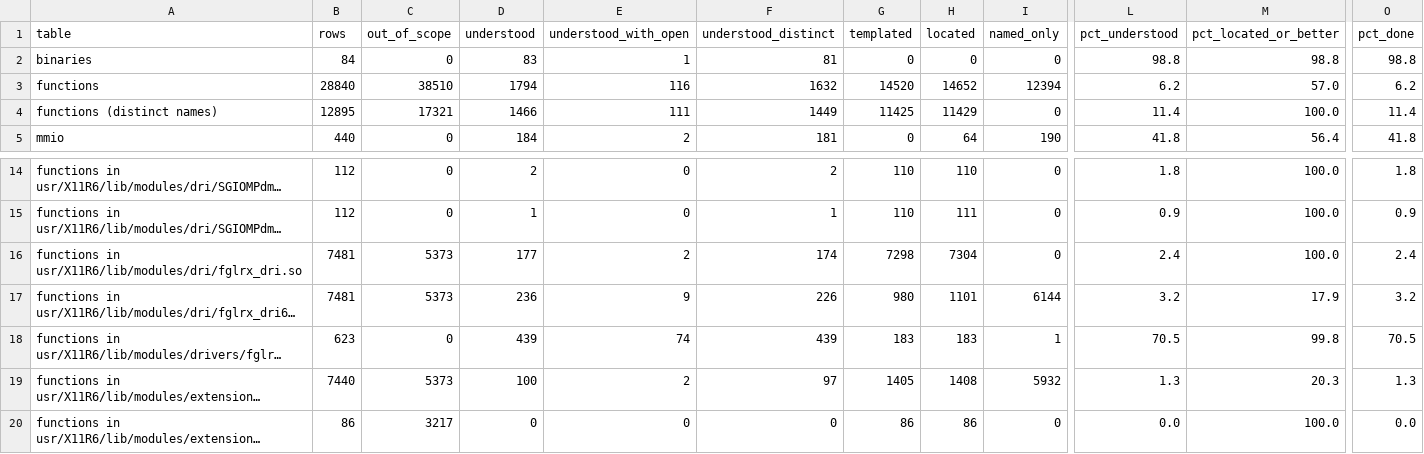
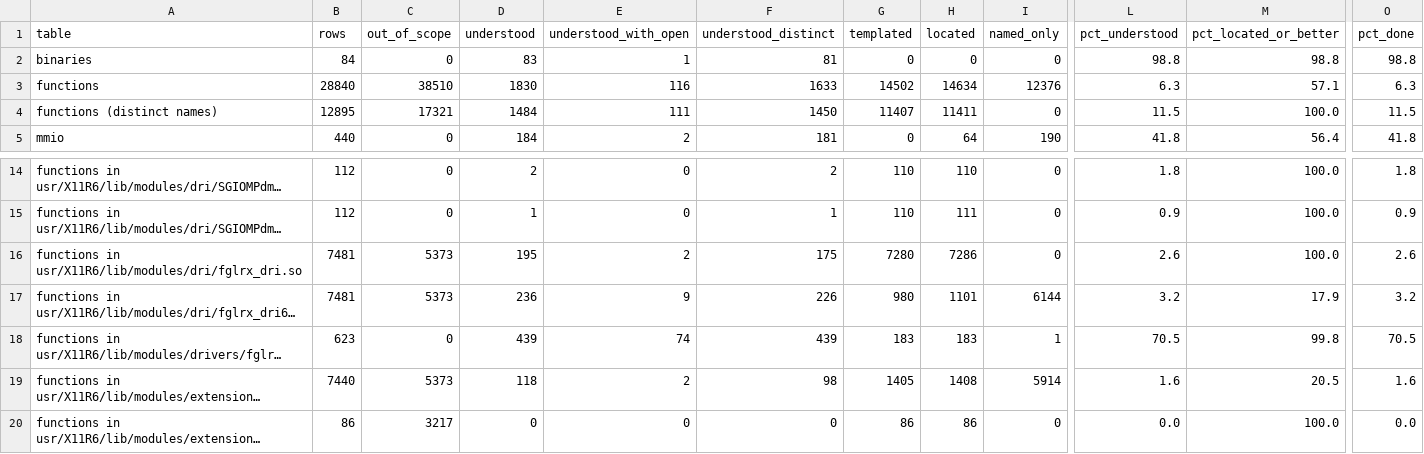
Before and after one commit to jamesbraid/voyager, a TSV file: generated/inventory/summary.tsv, drawn as a sheet; only a part is shown, gaps mark what is left out; long unchanged cells end in …; the diff names each change by its address in the sheet, - before the commit and + after, or states it on an @@ line.

Commit message:
voyager: credit verified function families
Three family blocks under "R300 TCL integer entries" in the
fglrx_dri.so readings page credit the immediate-mode entries that take
int or short arguments. Each member converts its arguments with cvt.s.w
and calls the float entry of the same arity through bgezall. The bytes
match apart from four operands, the two halves of the gp displacement,
the GOT slot and the call's word offset, which are read out as fields.

- Vertex2, Vertex2_vcount and TexCoord2, i and s forms: 12 members
  (64 bytes, 6 in fglrx_dri.so and 6 in fglrx_glx.so)
- Vertex3, Vertex3_vcount and TexCoord3, i and s forms: 12 members
  (72 bytes, 6 in each binary)
- Vertex4, Vertex4_vcount and TexCoord4, i and s forms: 12 members
  (80 bytes, 6 in each binary)

Each member was checked to call the float entry of its own arity and
name (Vertex2i to Vertex2f, Vertex2i_vcount to Vertex2f_vcount, and so
on) in the same binary; no function of the same size outside the globs
matches the bytes. The role is graded Inferred. families.tsv records
36 rows, all ok, and the inventory is regenerated.

Functions understood: 1794 to 1830 of 28840 (6.3%); distinct names
1466 to 1484.

```diff
--- a/generated/inventory/summary.tsv
+++ b/generated/inventory/summary.tsv
-D3 (understood): 1794
+D3 (understood): 1830
-F3 (understood_distinct): 1632
+F3 (understood_distinct): 1633
-G3 (templated): 14520
+G3 (templated): 14502
-H3 (located): 14652
+H3 (located): 14634
-I3 (named_only): 12394
+I3 (named_only): 12376
-L3 (pct_understood): 6.2
+L3 (pct_understood): 6.3
-M3 (pct_located_or_better): 57.0
+M3 (pct_located_or_better): 57.1
-O3 (pct_done): 6.2
+O3 (pct_done): 6.3
-D4 (understood): 1466
+D4 (understood): 1484
-F4 (understood_distinct): 1449
+F4 (understood_distinct): 1450
-G4 (templated): 11425
+G4 (templated): 11407
-H4 (located): 11429
+H4 (located): 11411
-L4 (pct_understood): 11.4
+L4 (pct_understood): 11.5
-O4 (pct_done): 11.4
+O4 (pct_done): 11.5
-D16 (understood): 177
+D16 (understood): 195
-F16 (understood_distinct): 174
+F16 (understood_distinct): 175
-G16 (templated): 7298
+G16 (templated): 7280
-H16 (located): 7304
+H16 (located): 7286
-L16 (pct_understood): 2.4
+L16 (pct_understood): 2.6
-O16 (pct_done): 2.4
+O16 (pct_done): 2.6
-D19 (understood): 100
+D19 (understood): 118
-F19 (understood_distinct): 97
+F19 (understood_distinct): 98
-I19 (named_only): 5932
+I19 (named_only): 5914
-L19 (pct_understood): 1.3
+L19 (pct_understood): 1.6
-M19 (pct_located_or_better): 20.3
+M19 (pct_located_or_better): 20.5
-O19 (pct_done): 1.3
+O19 (pct_done): 1.6
```
Also changed, not shown: 4 other files.
